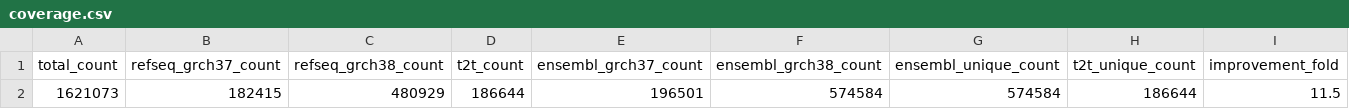
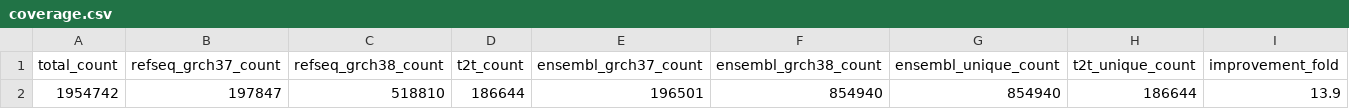
Before and after one commit to SACGF/cdot, a CSV file: paper/empirical_results/coverage.csv, drawn as a sheet; removed rows and columns are numbered as before the commit, all else as after; the diff names each change by its address in the sheet, - before the commit and + after, or states it on an @@ line.

Commit message:
Paper: refresh facts and benchmarks for data release 0.2.34 - #51 #95
Coverage, sources, version-stability and Tier-2 historical facts remeasured
on the 0.2.34 release files (historical corpus now 36,010 strings, cdot
99.6% vs UTA 93.7%). ClinVar per-source resolution unchanged (the two
Ensembl misses are the #113 patch-scaffold transcripts). Update frozen
constants and provenance notes in paper/Snakefile, stale 0.2.33 references,
and the figure coverage label.

```diff
--- a/paper/empirical_results/coverage.csv
+++ b/paper/empirical_results/coverage.csv
-row 2: 1621073 | 182415 | 480929 | 186644 | 196501 | 574584 | 574584 | 186644 | 11.5
+row 2: 1954742 | 197847 | 518810 | 186644 | 196501 | 854940 | 854940 | 186644 | 13.9
```
Also changed, not shown: paper/empirical_results/historical.csv, paper/empirical_results/version_stability.csv, 8 other files.
